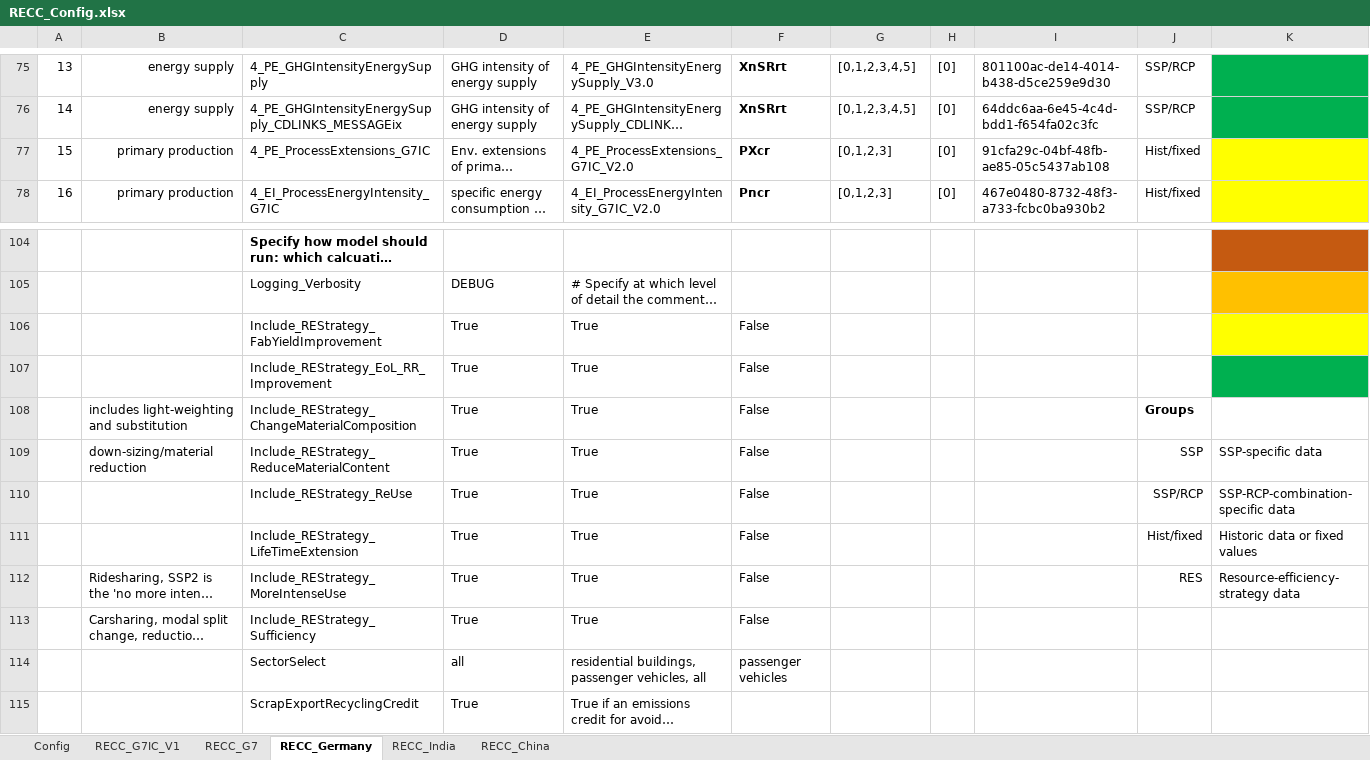
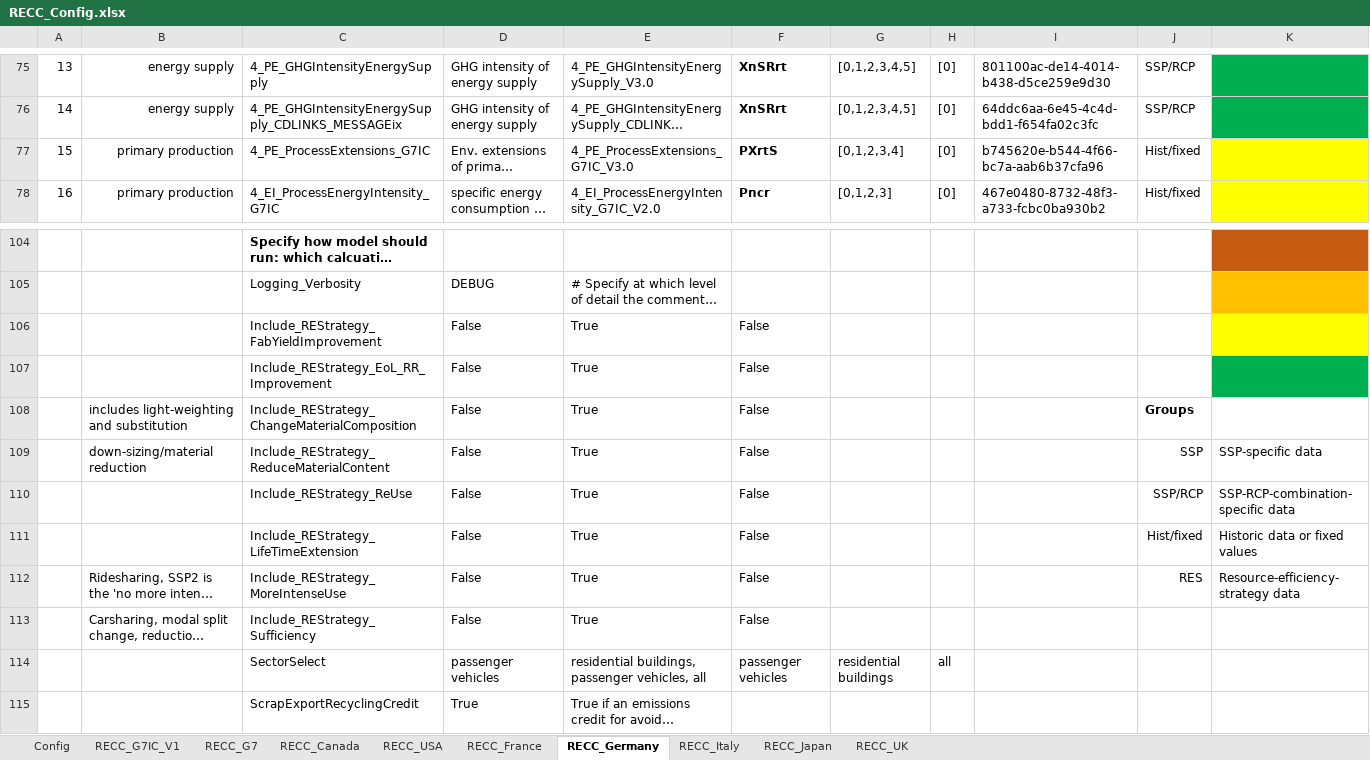
Before and after one commit to IndEcol/RECC-ODYM, an Excel workbook: RECC_Config.xlsx, sheet RECC_Germany, drawn as a sheet; only a part is shown, gaps mark what is left out; long unchanged cells end in …; values as stored, in another font and other column widths than the file's, no borders; the diff names each change by its address in the sheet, - before the commit and + after, or states it on an @@ line.

```diff
--- a/RECC_Config.xlsx (sheet RECC_Germany)
+++ b/RECC_Config.xlsx (sheet RECC_Germany)
-sheet tab: RECC_India
-sheet tab: RECC_China
+sheet tab: RECC_Canada
+sheet tab: RECC_USA
+sheet tab: RECC_France
+sheet tab: RECC_Italy
+sheet tab: RECC_Japan
+sheet tab: RECC_UK
-E77: 4_PE_ProcessExtensions_G7IC_V2.0
+E77: 4_PE_ProcessExtensions_G7IC_V3.0
-F77: PXcr
+F77: PXrtS
-G77: [0,1,2,3]
+G77: [0,1,2,3,4]
-I77: 91cfa29c-04bf-48fb-ae85-05c5437ab108
+I77: b745620e-b544-4f66-bc7a-aab6b37cfa96
-D106:D113: True
+D106:D113: False
-D114: all
+D114: passenger vehicles
-G114: (empty)
+G114: residential buildings
-H114: (empty)
+H114: all
```
Also changed, not shown: sheet RECC_G7, sheet RECC_G7IC_V1, 2 other files.
